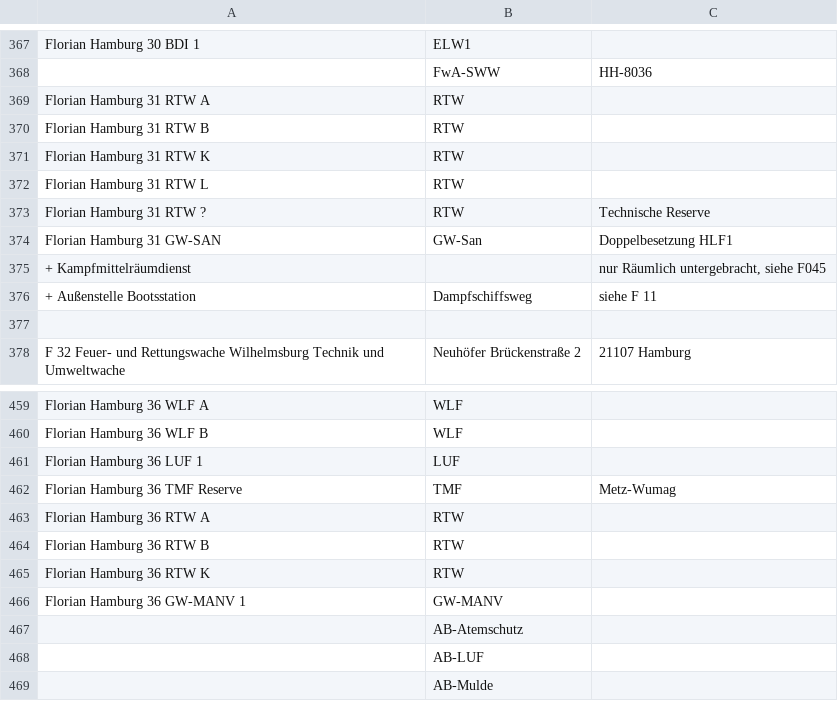
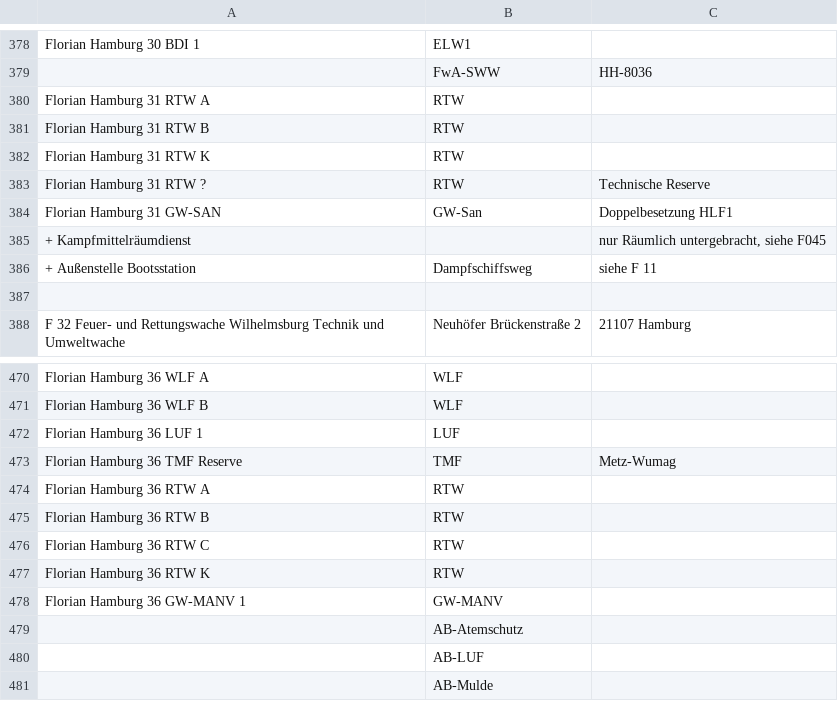
Before and after one commit to mnai/LSS-Fahrzeuglisten, a TSV file: Hamburg/Berufsfeuerwehr_Hamburg.tsv, drawn as a sheet; only a part is shown, gaps mark what is left out; removed rows and columns are numbered as before the commit, all else as after; the diff covers the shown part only; the diff names each change by its address in the sheet, - before the commit and + after, or states it on an @@ line.

```diff
--- a/Hamburg/Berufsfeuerwehr_Hamburg.tsv
+++ b/Hamburg/Berufsfeuerwehr_Hamburg.tsv
-row 372: Florian Hamburg 31 RTW L | RTW
+row 476: Florian Hamburg 36 RTW C | RTW
```
Also changed, not shown: 12 added rows and 15 edited cells elsewhere in this file, Hamburg/Rettungsdienst_HiOrgs_Hamburg.tsv.
